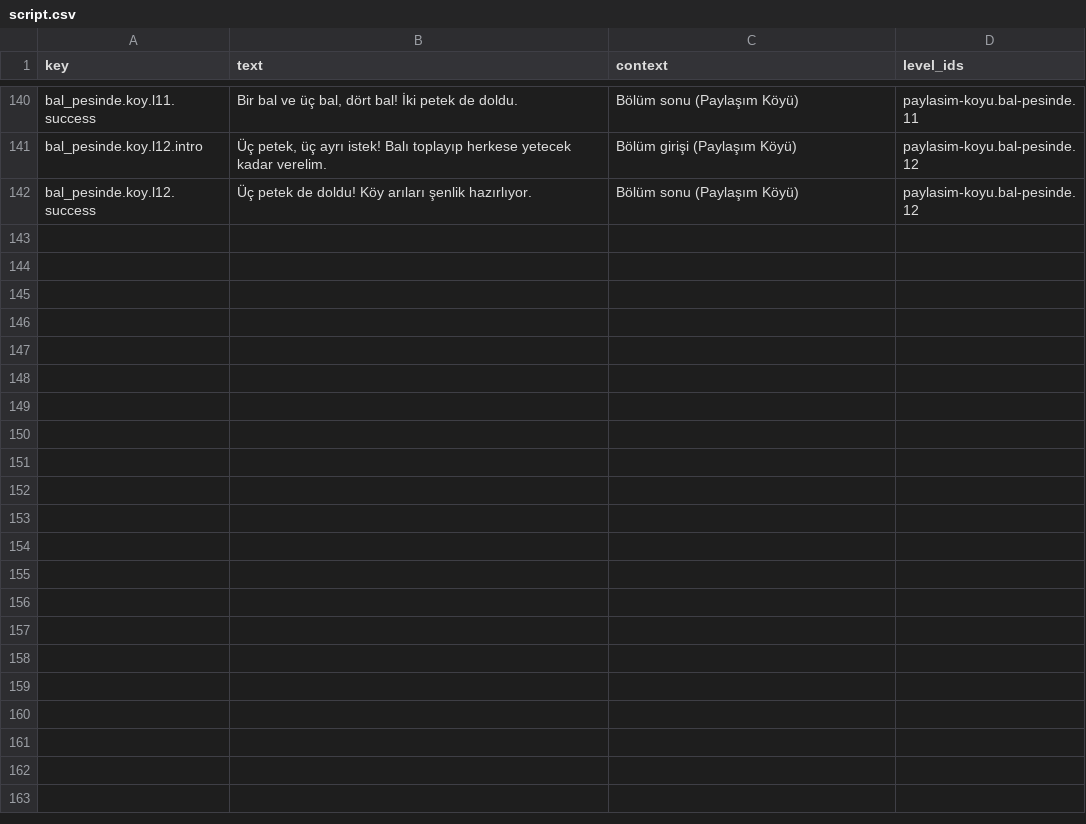
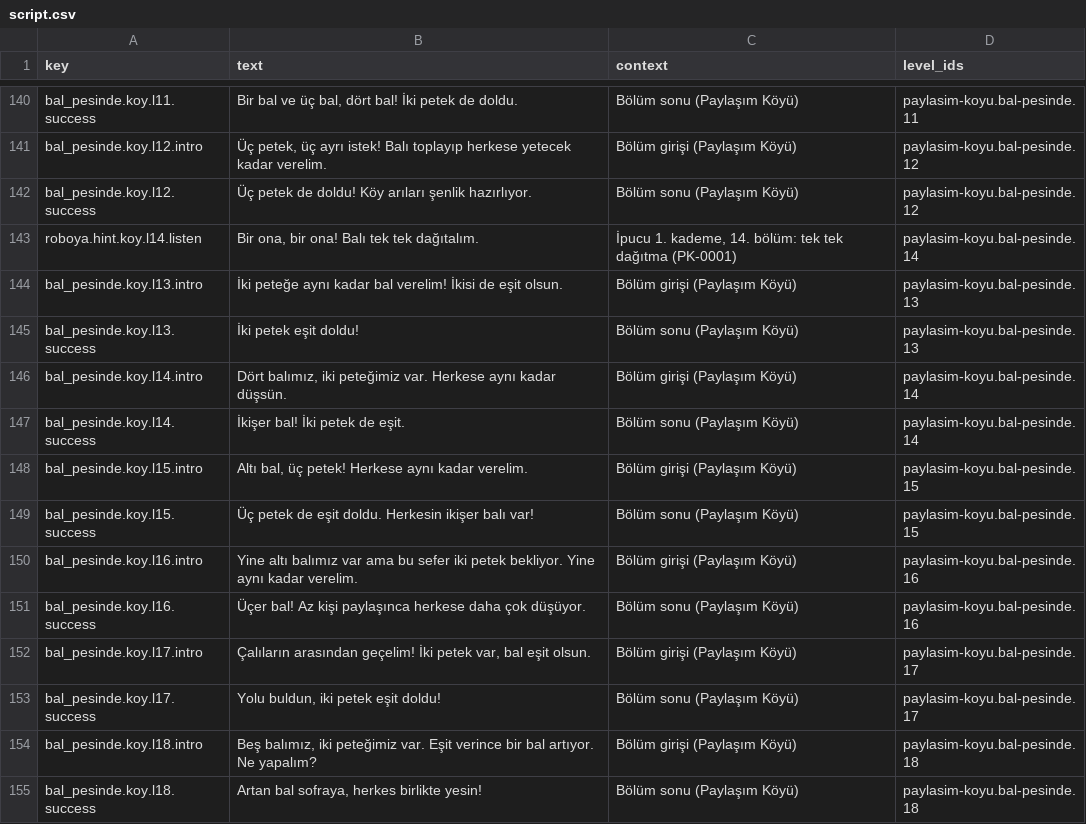
Before and after one commit to ofyayla/roboya-dunyasi, a CSV file: content/voice/script.csv, drawn as a sheet; only a part is shown, gaps mark what is left out; the diff names each change by its address in the sheet, - before the commit and + after, or states it on an @@ line.

```diff
--- a/content/voice/script.csv
+++ b/content/voice/script.csv
+row 143: roboya.hint.koy.l14.listen | Bir ona, bir ona! Balı tek tek dağıtalım. | İpucu 1. kademe, 14. bölüm: tek tek dağıtma (PK-0001) | paylasim-koyu.bal-pesinde.14
+row 144: bal_pesinde.koy.l13.intro | İki peteğe aynı kadar bal verelim! İkisi de eşit olsun. | Bölüm girişi (Paylaşım Köyü) | paylasim-koyu.bal-pesinde.13
+row 145: bal_pesinde.koy.l13.success | İki petek eşit doldu! | Bölüm sonu (Paylaşım Köyü) | paylasim-koyu.bal-pesinde.13
+row 146: bal_pesinde.koy.l14.intro | Dört balımız, iki peteğimiz var. Herkese aynı kadar düşsün. | Bölüm girişi (Paylaşım Köyü) | paylasim-koyu.bal-pesinde.14
+row 147: bal_pesinde.koy.l14.success | İkişer bal! İki petek de eşit. | Bölüm sonu (Paylaşım Köyü) | paylasim-koyu.bal-pesinde.14
+row 148: bal_pesinde.koy.l15.intro | Altı bal, üç petek! Herkese aynı kadar verelim. | Bölüm girişi (Paylaşım Köyü) | paylasim-koyu.bal-pesinde.15
+row 149: bal_pesinde.koy.l15.success | Üç petek de eşit doldu. Herkesin ikişer balı var! | Bölüm sonu (Paylaşım Köyü) | paylasim-koyu.bal-pesinde.15
+row 150: bal_pesinde.koy.l16.intro | Yine altı balımız var ama bu sefer iki petek bekliyor. Yine aynı kadar verelim. | Bölüm girişi (Paylaşım Köyü) | paylasim-koyu.bal-pesinde.16
+row 151: bal_pesinde.koy.l16.success | Üçer bal! Az kişi paylaşınca herkese daha çok düşüyor. | Bölüm sonu (Paylaşım Köyü) | paylasim-koyu.bal-pesinde.16
+row 152: bal_pesinde.koy.l17.intro | Çalıların arasından geçelim! İki petek var, bal eşit olsun. | Bölüm girişi (Paylaşım Köyü) | paylasim-koyu.bal-pesinde.17
+row 153: bal_pesinde.koy.l17.success | Yolu buldun, iki petek eşit doldu! | Bölüm sonu (Paylaşım Köyü) | paylasim-koyu.bal-pesinde.17
+row 154: bal_pesinde.koy.l18.intro | Beş balımız, iki peteğimiz var. Eşit verince bir bal artıyor. Ne yapalım? | Bölüm girişi (Paylaşım Köyü) | paylasim-koyu.bal-pesinde.18
+row 155: bal_pesinde.koy.l18.success | Artan bal sofraya, herkes birlikte yesin! | Bölüm sonu (Paylaşım Köyü) | paylasim-koyu.bal-pesinde.18
```
Also changed, not shown: 6 other files.
